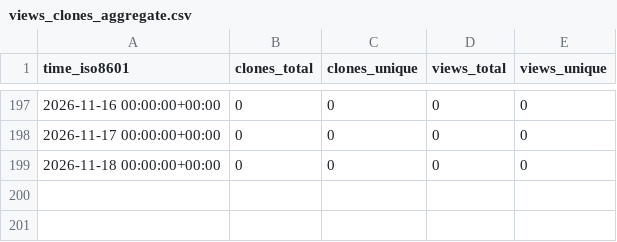
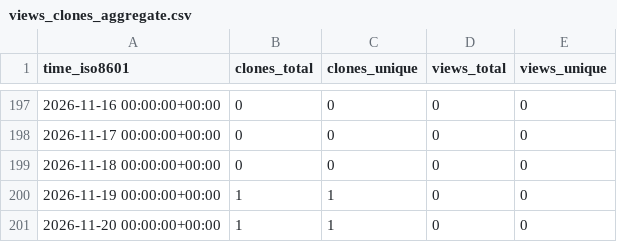
Before and after one commit to ing-gom/repo-stats, a CSV file: ing-gom/sts2-orb-layout/ghrs-data/views_clones_aggregate.csv, drawn as a sheet; only a part is shown, gaps mark what is left out; the diff names each change by its address in the sheet, - before the commit and + after, or states it on an @@ line.

```diff
--- a/ing-gom/sts2-orb-layout/ghrs-data/views_clones_aggregate.csv
+++ b/ing-gom/sts2-orb-layout/ghrs-data/views_clones_aggregate.csv
+row 200: 2026-11-19 00:00:00+00:00 | 1 | 1 | 0 | 0
+row 201: 2026-11-20 00:00:00+00:00 | 1 | 1 | 0 | 0
```
Also changed, not shown: 1 other file.
